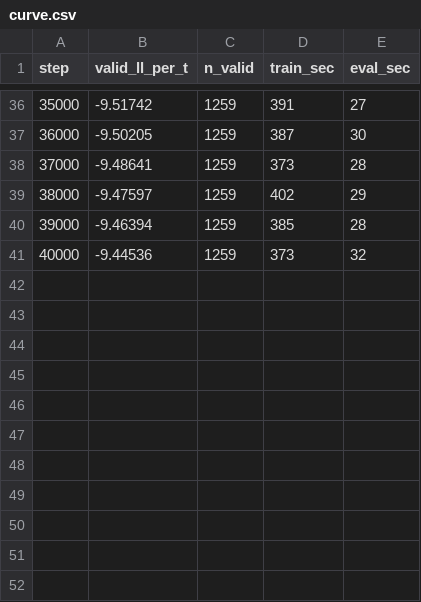
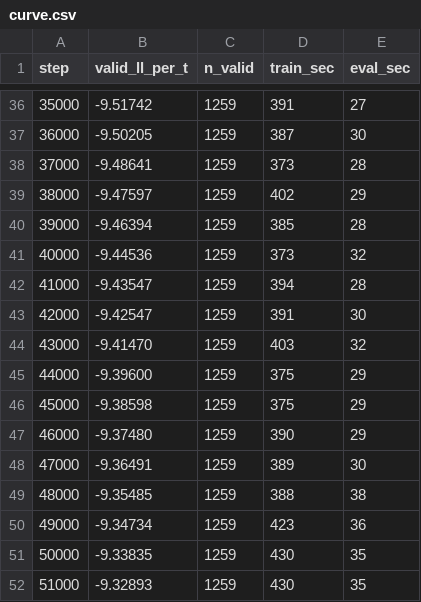
Before and after one commit to a-student-for-life/WAKE, a CSV file: data/gtn/models/R08/curve.csv, drawn as a sheet; only a part is shown, gaps mark what is left out; the diff names each change by its address in the sheet, - before the commit and + after, or states it on an @@ line.

Commit message:
GeoTrackNet phase 1: R08 done (improvement 0.0459 < 0.5% of |-9.3289| over 5,000 steps)

```diff
--- a/data/gtn/models/R08/curve.csv
+++ b/data/gtn/models/R08/curve.csv
+row 42: 41000 | -9.43547 | 1259 | 394 | 28
+row 43: 42000 | -9.42547 | 1259 | 391 | 30
+row 44: 43000 | -9.41470 | 1259 | 403 | 32
+row 45: 44000 | -9.39600 | 1259 | 375 | 29
+row 46: 45000 | -9.38598 | 1259 | 375 | 29
+row 47: 46000 | -9.37480 | 1259 | 390 | 29
+row 48: 47000 | -9.36491 | 1259 | 389 | 30
+row 49: 48000 | -9.35485 | 1259 | 388 | 38
+row 50: 49000 | -9.34734 | 1259 | 423 | 36
+row 51: 50000 | -9.33835 | 1259 | 430 | 35
+row 52: 51000 | -9.32893 | 1259 | 430 | 35
```
Also changed, not shown: 9 other files.
